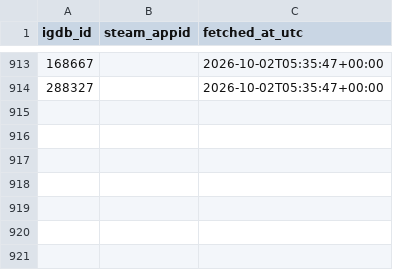
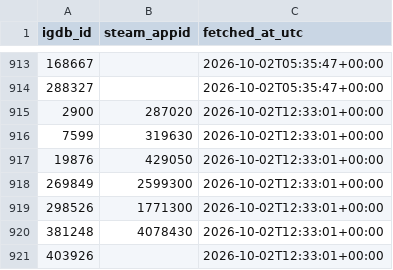
Before and after one commit to jaimelub17/projects, a CSV file: stream-radar/data/catalog/igdb_steam_map.csv, drawn as a sheet; only a part is shown, gaps mark what is left out; the diff names each change by its address in the sheet, - before the commit and + after, or states it on an @@ line.

```diff
--- a/stream-radar/data/catalog/igdb_steam_map.csv
+++ b/stream-radar/data/catalog/igdb_steam_map.csv
+row 915: 2900 | 287020 | 2026-10-02T12:33:01+00:00
+row 916: 7599 | 319630 | 2026-10-02T12:33:01+00:00
+row 917: 19876 | 429050 | 2026-10-02T12:33:01+00:00
+row 918: 269849 | 2599300 | 2026-10-02T12:33:01+00:00
+row 919: 298526 | 1771300 | 2026-10-02T12:33:01+00:00
+row 920: 381248 | 4078430 | 2026-10-02T12:33:01+00:00
+row 921: 403926 |  | 2026-10-02T12:33:01+00:00
```
Also changed, not shown: 6 other files.
